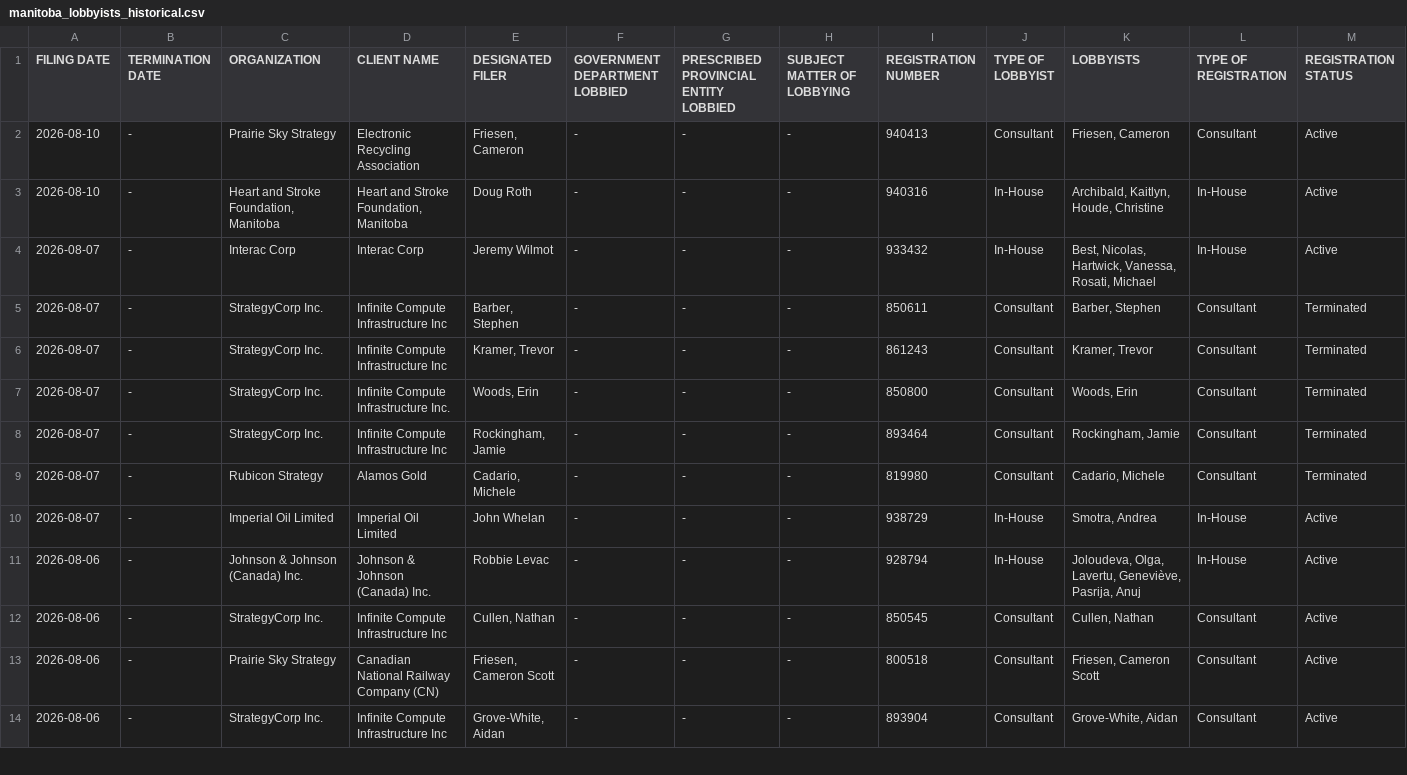
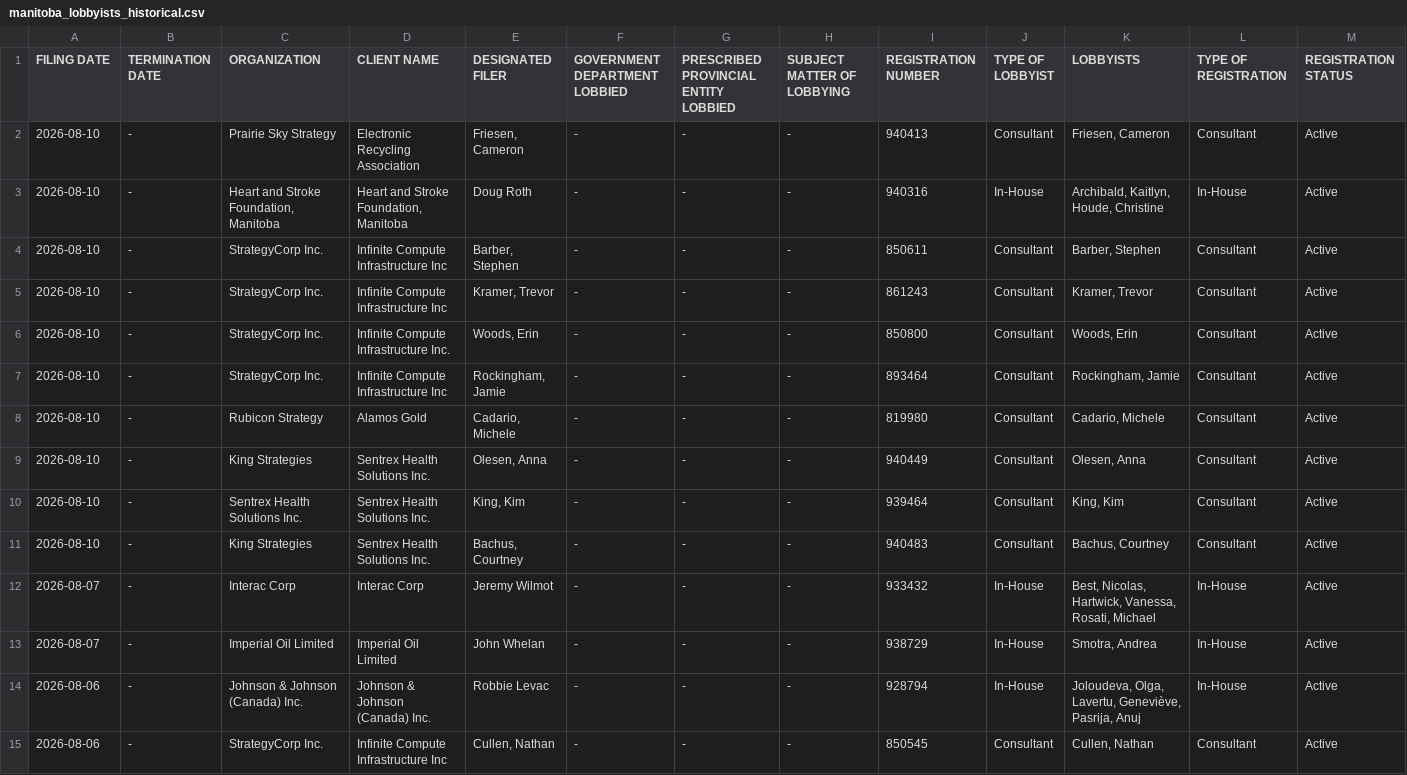
Before and after one commit to J7892/canada-lobbyist-tracker, a CSV file: manitoba/manitoba_lobbyists_historical.csv, drawn as a sheet; only a part is shown; the shorter side is filled out with more unchanged rows; removed rows and columns are numbered as before the commit, all else as after; rows hold the shown columns only; the diff names each change by its address in the sheet, - before the commit and + after, or states it on an @@ line.

```diff
--- a/manitoba/manitoba_lobbyists_historical.csv
+++ b/manitoba/manitoba_lobbyists_historical.csv
+row 4: 2026-08-10 | - | StrategyCorp Inc. | Infinite Compute Infrastructure Inc | Barber, Stephen | - | - | - | 850611 | Consultant | Barber, Stephen | Consultant | Active
+row 5: 2026-08-10 | - | StrategyCorp Inc. | Infinite Compute Infrastructure Inc | Kramer, Trevor | - | - | - | 861243 | Consultant | Kramer, Trevor | Consultant | Active
+row 6: 2026-08-10 | - | StrategyCorp Inc. | Infinite Compute Infrastructure Inc. | Woods, Erin | - | - | - | 850800 | Consultant | Woods, Erin | Consultant | Active
+row 7: 2026-08-10 | - | StrategyCorp Inc. | Infinite Compute Infrastructure Inc | Rockingham, Jamie | - | - | - | 893464 | Consultant | Rockingham, Jamie | Consultant | Active
+row 8: 2026-08-10 | - | Rubicon Strategy | Alamos Gold | Cadario, Michele | - | - | - | 819980 | Consultant | Cadario, Michele | Consultant | Active
+row 9: 2026-08-10 | - | King Strategies | Sentrex Health Solutions Inc. | Olesen, Anna | - | - | - | 940449 | Consultant | Olesen, Anna | Consultant | Active
+row 10: 2026-08-10 | - | Sentrex Health Solutions Inc. | Sentrex Health Solutions Inc. | King, Kim | - | - | - | 939464 | Consultant | King, Kim | Consultant | Active
+row 11: 2026-08-10 | - | King Strategies | Sentrex Health Solutions Inc. | Bachus, Courtney | - | - | - | 940483 | Consultant | Bachus, Courtney | Consultant | Active
-row 5: 2026-08-07 | - | StrategyCorp Inc. | Infinite Compute Infrastructure Inc | Barber, Stephen | - | - | - | 850611 | Consultant | Barber, Stephen | Consultant | Terminated
-row 6: 2026-08-07 | - | StrategyCorp Inc. | Infinite Compute Infrastructure Inc | Kramer, Trevor | - | - | - | 861243 | Consultant | Kramer, Trevor | Consultant | Terminated
-row 7: 2026-08-07 | - | StrategyCorp Inc. | Infinite Compute Infrastructure Inc. | Woods, Erin | - | - | - | 850800 | Consultant | Woods, Erin | Consultant | Terminated
-row 8: 2026-08-07 | - | StrategyCorp Inc. | Infinite Compute Infrastructure Inc | Rockingham, Jamie | - | - | - | 893464 | Consultant | Rockingham, Jamie | Consultant | Terminated
-row 9: 2026-08-07 | - | Rubicon Strategy | Alamos Gold | Cadario, Michele | - | - | - | 819980 | Consultant | Cadario, Michele | Consultant | Terminated
```
Also changed, not shown: new_brunswick/new_brunswick_lobbyists_historical.csv, 4 other files.
